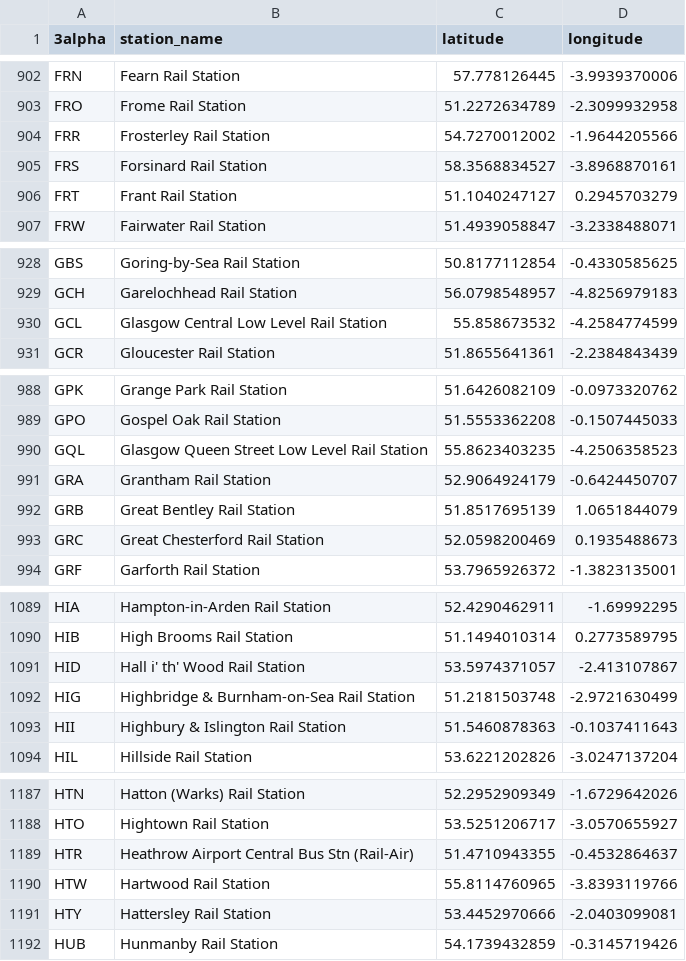
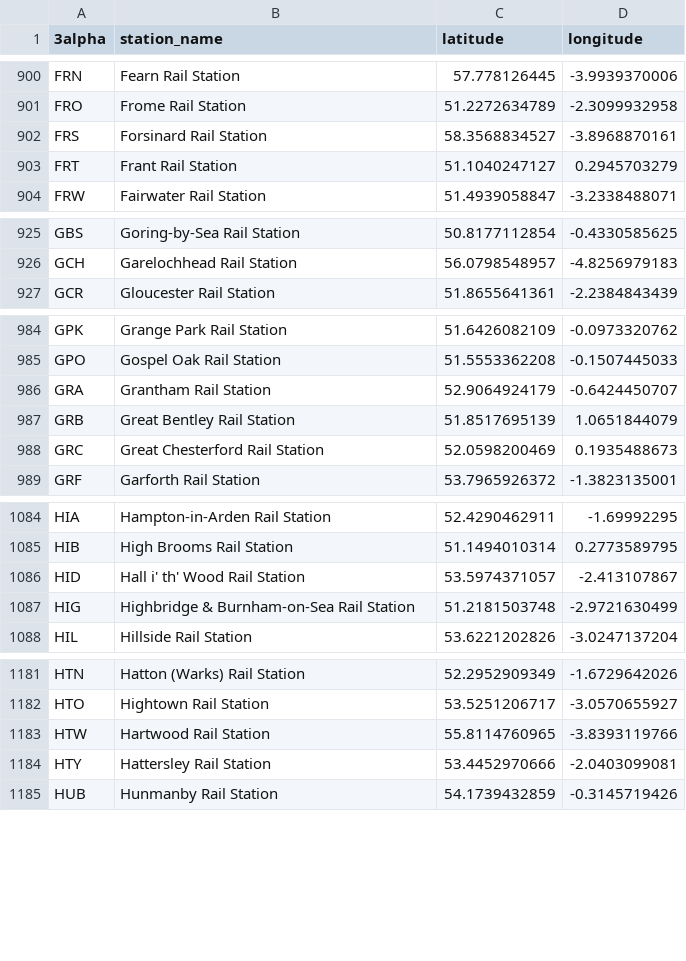
Before and after one commit to ellcom/UK-Train-Station-Locations, a CSV file: uk-train-stations.csv, drawn as a sheet; only a part is shown, gaps mark what is left out; the diff covers the shown part only.

Commit message:
Merge updates from jwestw/UK-Train-Station-Locations, and fix errors.

```diff
--- a/uk-train-stations.csv
+++ b/uk-train-stations.csv
@@ -903,3 +901,2 @@
 "FRO","Frome Rail Station",51.2272634789,-2.3099932958
-"FRR","Frosterley Rail Station",54.7270012002,-1.9644205566
 "FRS","Forsinard Rail Station",58.3568834527,-3.8968870161
@@ -929,3 +926,2 @@
 "GCH","Garelochhead Rail Station",56.0798548957,-4.8256979183
-"GCL","Glasgow Central Low Level Rail Station",55.858673532,-4.2584774599
 "GCR","Gloucester Rail Station",51.8655641361,-2.2384843439
@@ -989,3 +985,2 @@
 "GPO","Gospel Oak Rail Station",51.5553362208,-0.1507445033
-"GQL","Glasgow Queen Street Low Level Rail Station",55.8623403235,-4.2506358523
 "GRA","Grantham Rail Station",52.9064924179,-0.6424450707
@@ -1092,3 +1087,2 @@
 "HIG","Highbridge & Burnham-on-Sea Rail Station",51.2181503748,-2.9721630499
-"HII","Highbury & Islington Rail Station",51.5460878363,-0.1037411643
 "HIL","Hillside Rail Station",53.6221202826,-3.0247137204
@@ -1188,3 +1182,2 @@
 "HTO","Hightown Rail Station",53.5251206717,-3.0570655927
-"HTR","Heathrow Airport Central Bus Stn (Rail-Air)",51.4710943355,-0.4532864637
 "HTW","Hartwood Rail Station",55.8114760965,-3.8393119766
```
Also changed, not shown: 2 added rows, 21 removed rows and 1 edited cell elsewhere in this file, 2 other files.
